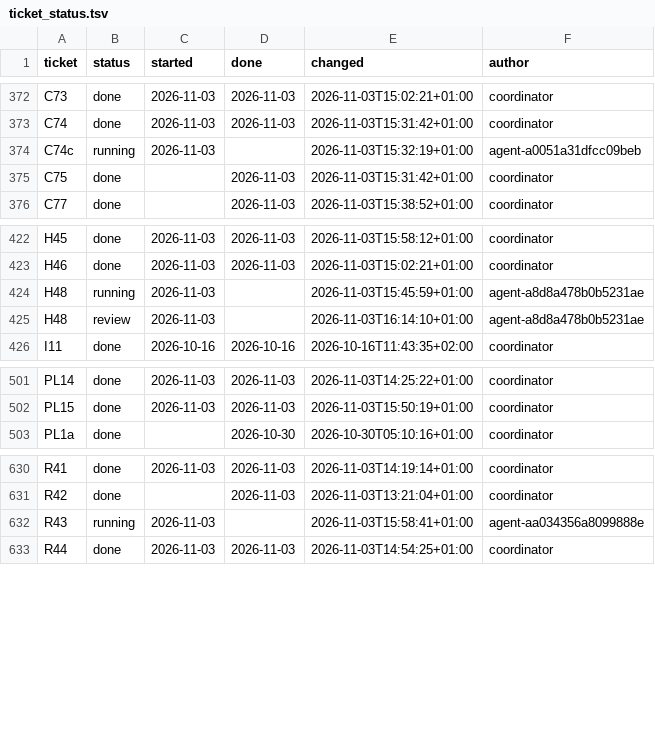
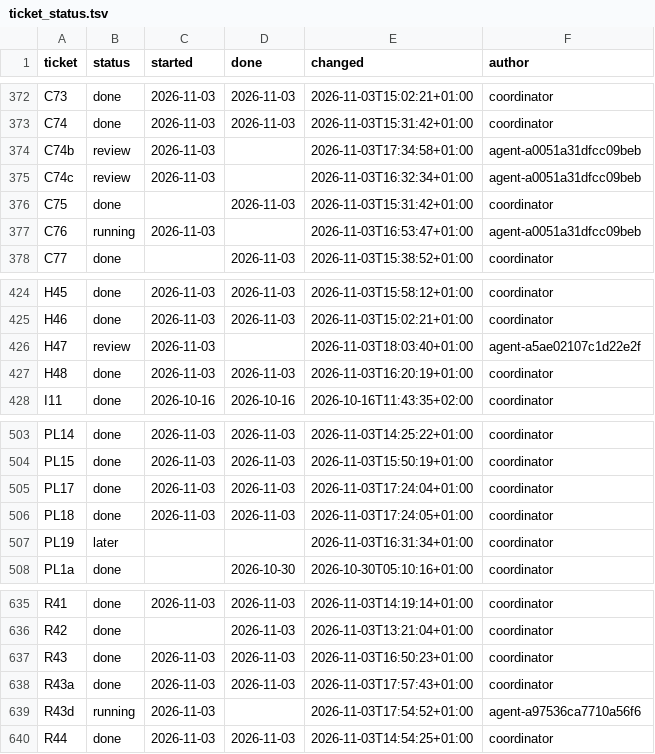
Before and after one commit to DoctorGester/ei-rebuild, a TSV file: docs/ticket_status.tsv, drawn as a sheet; only a part is shown, gaps mark what is left out.

```diff
--- a/docs/ticket_status.tsv
+++ b/docs/ticket_status.tsv
@@ -373,4 +373,6 @@ C73	done	2026-11-03	2026-11-03	2026-11-03T15:02:21+01:00	coordinator
 C74	done	2026-11-03	2026-11-03	2026-11-03T15:31:42+01:00	coordinator
-C74c	running	2026-11-03		2026-11-03T15:32:19+01:00	agent-a0051a31dfcc09beb
+C74b	review	2026-11-03		2026-11-03T17:34:58+01:00	agent-a0051a31dfcc09beb
+C74c	review	2026-11-03		2026-11-03T16:32:34+01:00	agent-a0051a31dfcc09beb
 C75	done		2026-11-03	2026-11-03T15:31:42+01:00	coordinator
+C76	running	2026-11-03		2026-11-03T16:53:47+01:00	agent-a0051a31dfcc09beb
 C77	done		2026-11-03	2026-11-03T15:38:52+01:00	coordinator
@@ -423,4 +425,4 @@ H45	done	2026-11-03	2026-11-03	2026-11-03T15:58:12+01:00	coordinator
 H46	done	2026-11-03	2026-11-03	2026-11-03T15:02:21+01:00	coordinator
-H48	running	2026-11-03		2026-11-03T15:45:59+01:00	agent-a8d8a478b0b5231ae
-H48	review	2026-11-03		2026-11-03T16:14:10+01:00	agent-a8d8a478b0b5231ae
+H47	review	2026-11-03		2026-11-03T18:03:40+01:00	agent-a5ae02107c1d22e2f
+H48	done	2026-11-03	2026-11-03	2026-11-03T16:20:19+01:00	coordinator
 I11	done	2026-10-16	2026-10-16	2026-10-16T11:43:35+02:00	coordinator
@@ -502,2 +504,5 @@ PL14	done	2026-11-03	2026-11-03	2026-11-03T14:25:22+01:00	coordinator
 PL15	done	2026-11-03	2026-11-03	2026-11-03T15:50:19+01:00	coordinator
+PL17	done	2026-11-03	2026-11-03	2026-11-03T17:24:04+01:00	coordinator
+PL18	done	2026-11-03	2026-11-03	2026-11-03T17:24:05+01:00	coordinator
+PL19	later			2026-11-03T16:31:34+01:00	coordinator
 PL1a	done		2026-10-30	2026-10-30T05:10:16+01:00	coordinator
@@ -631,3 +636,5 @@ R41	done	2026-11-03	2026-11-03	2026-11-03T14:19:14+01:00	coordinator
 R42	done		2026-11-03	2026-11-03T13:21:04+01:00	coordinator
-R43	running	2026-11-03		2026-11-03T15:58:41+01:00	agent-aa034356a8099888e
+R43	done	2026-11-03	2026-11-03	2026-11-03T16:50:23+01:00	coordinator
+R43a	done	2026-11-03	2026-11-03	2026-11-03T17:57:43+01:00	coordinator
+R43d	running	2026-11-03		2026-11-03T17:54:52+01:00	agent-a97536ca7710a56f6
 R44	done	2026-11-03	2026-11-03	2026-11-03T14:54:25+01:00	coordinator
```
Also changed, not shown: 3 other files.
